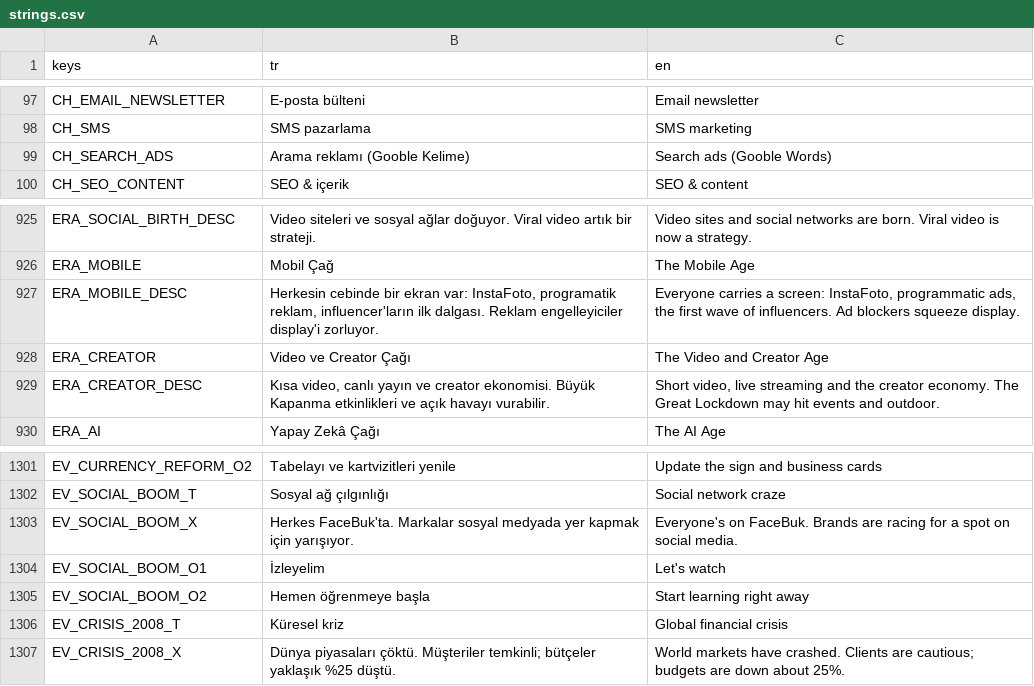
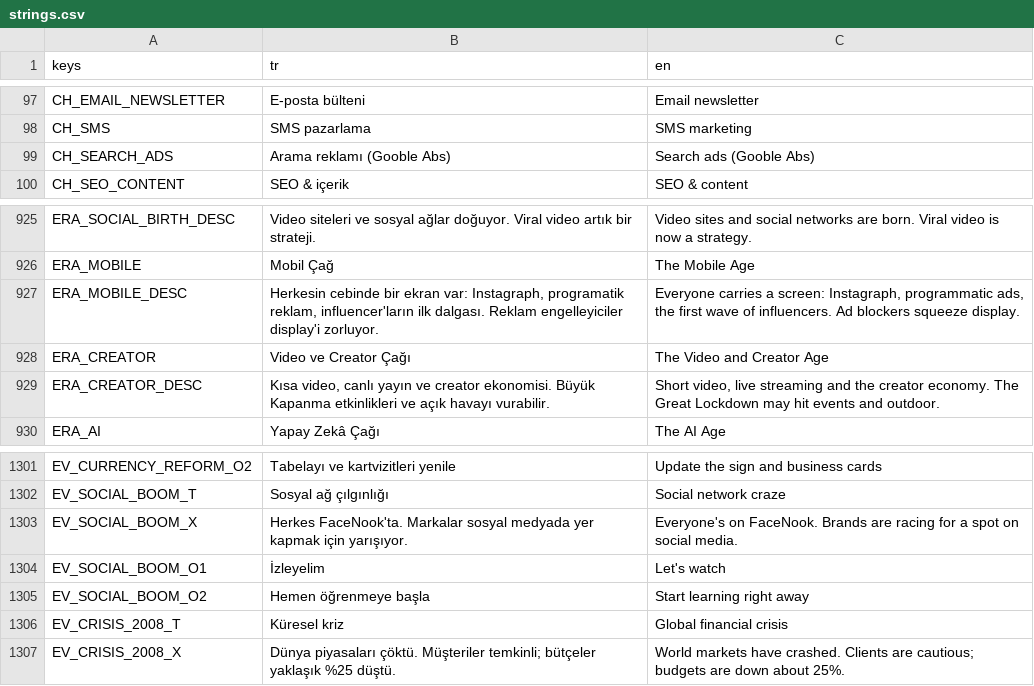
Before and after one commit to onursonmezz/AD_TYCOON, a CSV file: localization/strings.csv, drawn as a sheet; only a part is shown, gaps mark what is left out; the diff covers the shown part only; the diff names each change by its address in the sheet, - before the commit and + after, or states it on an @@ line.

```diff
--- a/localization/strings.csv
+++ b/localization/strings.csv
-B99 (tr): Arama reklamı (Gooble Kelime)
+B99 (tr): Arama reklamı (Gooble Abs)
-C99 (en): Search ads (Gooble Words)
+C99 (en): Search ads (Gooble Abs)
-B927 (tr): …ekran var: InstaFoto, programatik reklam,…
+B927 (tr): …ekran var: Instagraph, programatik reklam,…
-C927 (en): …a screen: InstaFoto, programmatic ads,…
+C927 (en): …a screen: Instagraph, programmatic ads,…
-B1303 (tr): Herkes FaceBuk'ta. Markalar sosyal…
+B1303 (tr): Herkes FaceNook'ta. Markalar sosyal…
-C1303 (en): Everyone's on FaceBuk. Brands are…
+C1303 (en): Everyone's on FaceNook. Brands are…
```
Also changed, not shown: 59 edited cells elsewhere in this file, 10 other files.
